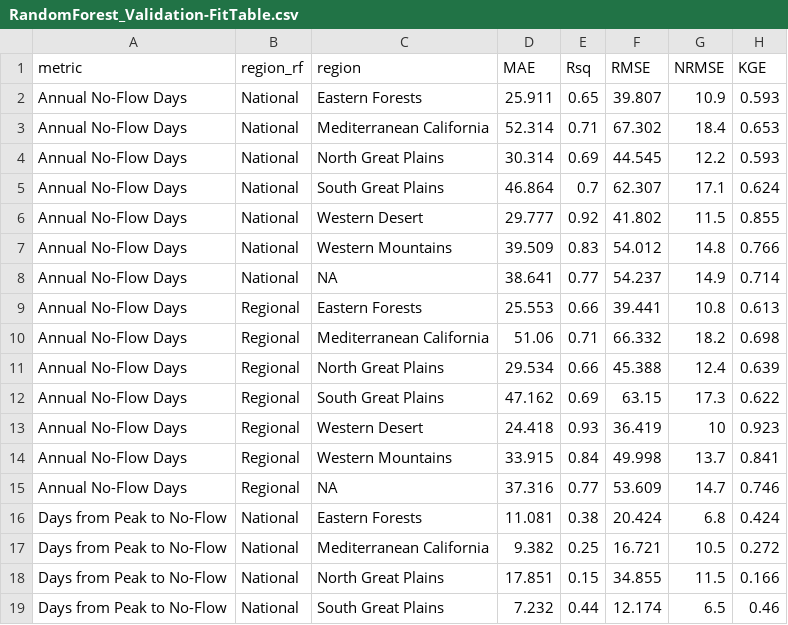
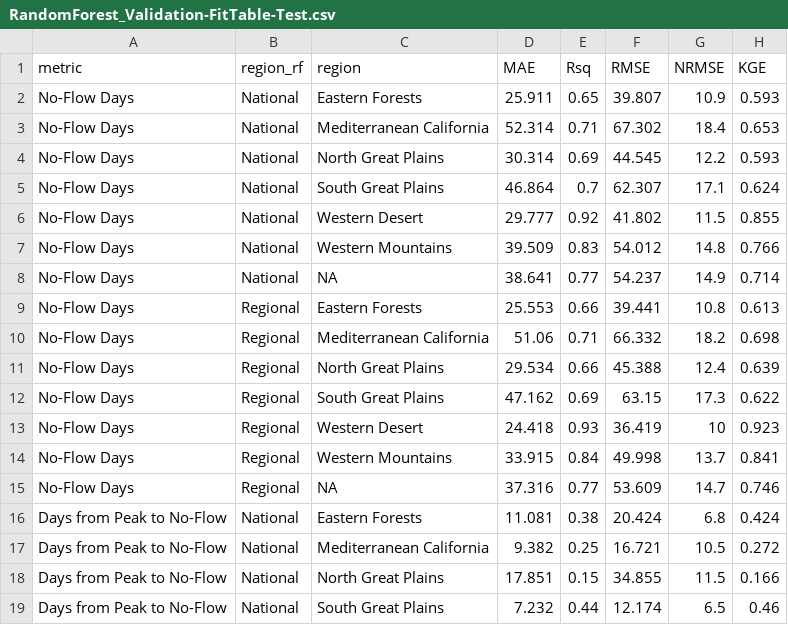
Before and after one commit to dry-rivers-rcn/IntermittencyTrends, a CSV file: figures_manuscript/RandomForest_Validation-FitTable-Test.csv (was figures_manuscript/RandomForest_Validation-FitTable.csv), drawn as a sheet; only a part is shown.

```diff
--- a/figures_manuscript/RandomForest_Validation-FitTable.csv
+++ b/figures_manuscript/RandomForest_Validation-FitTable-Test.csv
@@ -1,16 +1,16 @@
 metric,region_rf,region,MAE,Rsq,RMSE,NRMSE,KGE
-Annual No-Flow Days,National,Eastern Forests,25.911,0.65,39.807,10.9,0.593
-Annual No-Flow Days,National,Mediterranean California,52.314,0.71,67.302,18.4,0.653
-Annual No-Flow Days,National,North Great Plains,30.314,0.69,44.545,12.2,0.593
-Annual No-Flow Days,National,South Great Plains,46.864,0.7,62.307,17.1,0.624
-Annual No-Flow Days,National,Western Desert,29.777,0.92,41.802,11.5,0.855
-Annual No-Flow Days,National,Western Mountains,39.509,0.83,54.012,14.8,0.766
-Annual No-Flow Days,National,NA,38.641,0.77,54.237,14.9,0.714
-Annual No-Flow Days,Regional,Eastern Forests,25.553,0.66,39.441,10.8,0.613
-Annual No-Flow Days,Regional,Mediterranean California,51.06,0.71,66.332,18.2,0.698
-Annual No-Flow Days,Regional,North Great Plains,29.534,0.66,45.388,12.4,0.639
-Annual No-Flow Days,Regional,South Great Plains,47.162,0.69,63.15,17.3,0.622
-Annual No-Flow Days,Regional,Western Desert,24.418,0.93,36.419,10,0.923
-Annual No-Flow Days,Regional,Western Mountains,33.915,0.84,49.998,13.7,0.841
-Annual No-Flow Days,Regional,NA,37.316,0.77,53.609,14.7,0.746
+No-Flow Days,National,Eastern Forests,25.911,0.65,39.807,10.9,0.593
+No-Flow Days,National,Mediterranean California,52.314,0.71,67.302,18.4,0.653
+No-Flow Days,National,North Great Plains,30.314,0.69,44.545,12.2,0.593
+No-Flow Days,National,South Great Plains,46.864,0.7,62.307,17.1,0.624
+No-Flow Days,National,Western Desert,29.777,0.92,41.802,11.5,0.855
+No-Flow Days,National,Western Mountains,39.509,0.83,54.012,14.8,0.766
+No-Flow Days,National,NA,38.641,0.77,54.237,14.9,0.714
+No-Flow Days,Regional,Eastern Forests,25.553,0.66,39.441,10.8,0.613
+No-Flow Days,Regional,Mediterranean California,51.06,0.71,66.332,18.2,0.698
+No-Flow Days,Regional,North Great Plains,29.534,0.66,45.388,12.4,0.639
+No-Flow Days,Regional,South Great Plains,47.162,0.69,63.15,17.3,0.622
+No-Flow Days,Regional,Western Desert,24.418,0.93,36.419,10,0.923
+No-Flow Days,Regional,Western Mountains,33.915,0.84,49.998,13.7,0.841
+No-Flow Days,Regional,NA,37.316,0.77,53.609,14.7,0.746
 Days from Peak to No-Flow,National,Eastern Forests,11.081,0.38,20.424,6.8,0.424
```
Also changed, not shown: 3 other files.
